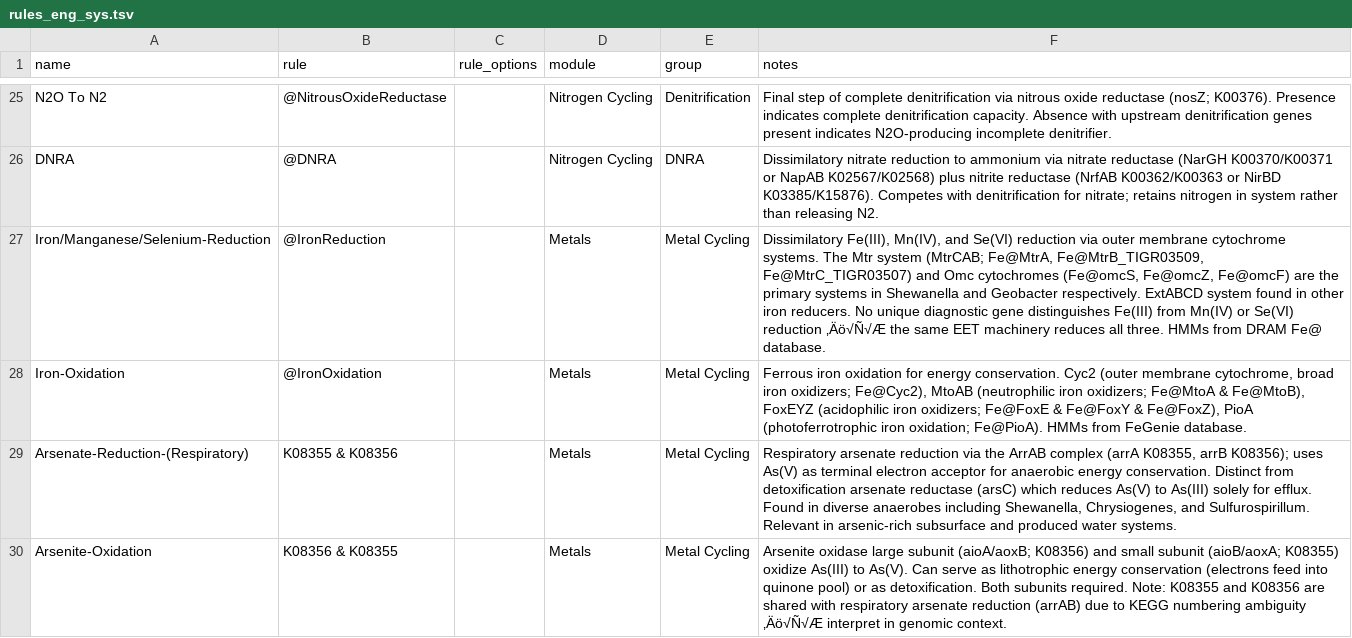
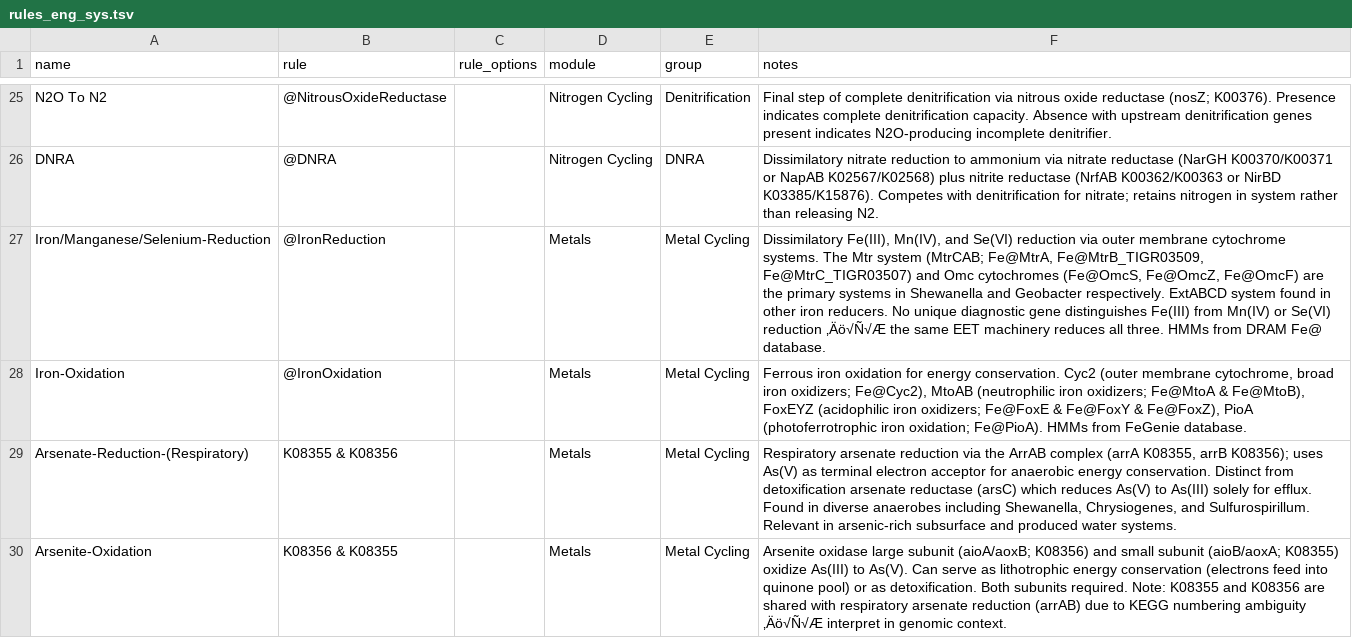
Before and after one commit to BortonWrightonLabs/dram-viz, a TSV file: dram_viz/data/rules_eng_sys.tsv, drawn as a sheet; only a part is shown, gaps mark what is left out; the diff covers the shown part only.

Commit message:
feat: Update rules to correct fegenie names

```diff
--- a/dram_viz/data/rules_eng_sys.tsv
+++ b/dram_viz/data/rules_eng_sys.tsv
@@ -26,3 +26,3 @@ N2O To N2	@NitrousOxideReductase		Nitrogen Cycling	Denitrification	Final step of
 DNRA	@DNRA		Nitrogen Cycling	DNRA	Dissimilatory nitrate reduction to ammonium via nitrate reductase (NarGH K00370/K00371 or NapAB K02567/K02568) plus nitrite reductase (NrfAB K00362/K00363 or NirBD K03385/K15876). Competes with denitrification for nitrate; retains nitrogen in system rather than releasing N2.
-Iron/Manganese/Selenium-Reduction	@IronReduction		Metals	Metal Cycling	Dissimilatory Fe(III), Mn(IV), and Se(VI) reduction via outer membrane cytochrome systems. The Mtr system (MtrCAB; Fe@MtrA, Fe@MtrB_TIGR03509, Fe@MtrC_TIGR03507) and Omc cytochromes (Fe@omcS, Fe@omcZ, Fe@omcF) are the primary systems in Shewanella and Geobacter respectively. ExtABCD system found in other iron reducers. No unique diagnostic gene distinguishes Fe(III) from Mn(IV) or Se(VI) reduction ‚Äö√Ñ√Æ the same EET machinery reduces all three. HMMs from DRAM Fe@ database.
+Iron/Manganese/Selenium-Reduction	@IronReduction		Metals	Metal Cycling	Dissimilatory Fe(III), Mn(IV), and Se(VI) reduction via outer membrane cytochrome systems. The Mtr system (MtrCAB; Fe@MtrA, Fe@MtrB_TIGR03509, Fe@MtrC_TIGR03507) and Omc cytochromes (Fe@OmcS, Fe@OmcZ, Fe@OmcF) are the primary systems in Shewanella and Geobacter respectively. ExtABCD system found in other iron reducers. No unique diagnostic gene distinguishes Fe(III) from Mn(IV) or Se(VI) reduction ‚Äö√Ñ√Æ the same EET machinery reduces all three. HMMs from DRAM Fe@ database.
 Iron-Oxidation	@IronOxidation		Metals	Metal Cycling	Ferrous iron oxidation for energy conservation. Cyc2 (outer membrane cytochrome, broad iron oxidizers; Fe@Cyc2), MtoAB (neutrophilic iron oxidizers; Fe@MtoA & Fe@MtoB), FoxEYZ (acidophilic iron oxidizers; Fe@FoxE & Fe@FoxY & Fe@FoxZ), PioA (photoferrotrophic iron oxidation; Fe@PioA). HMMs from FeGenie database.
```
Also changed, not shown: 3 edited cells elsewhere in this file, dram_viz/rule_parser/src/rules_common.tsv, 2 other files.
